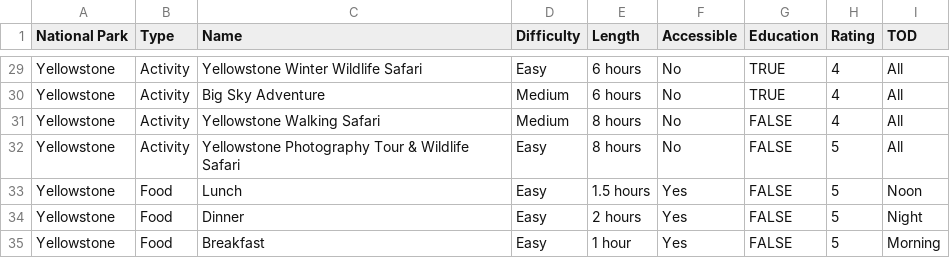
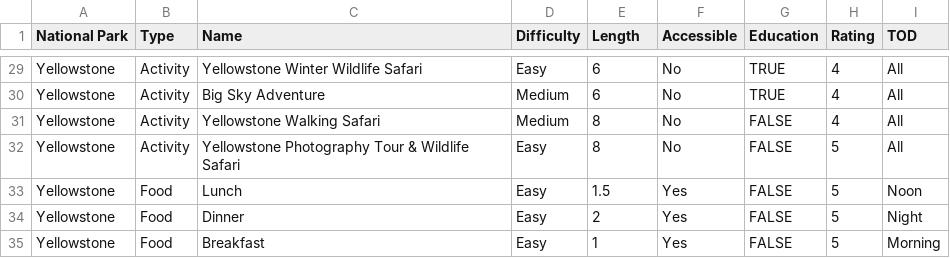
Before and after one commit to kalpandit/national-park-runner, a CSV file: backend/nationalparks.csv, drawn as a sheet; only a part is shown, gaps mark what is left out; the diff covers the shown part only; the diff names each change by its address in the sheet, - before the commit and + after, or states it on an @@ line.

```diff
--- a/backend/nationalparks.csv
+++ b/backend/nationalparks.csv
-E29:E30 (Length): 6 hours
+E29:E30 (Length): 6
-E31:E32 (Length): 8 hours
+E31:E32 (Length): 8
-E33 (Length): 1.5 hours
+E33 (Length): 1.5
-E34 (Length): 2 hours
+E34 (Length): 2
-E35 (Length): 1 hour
+E35 (Length): 1
```
Also changed, not shown: 25 edited cells elsewhere in this file, 2 other files.
